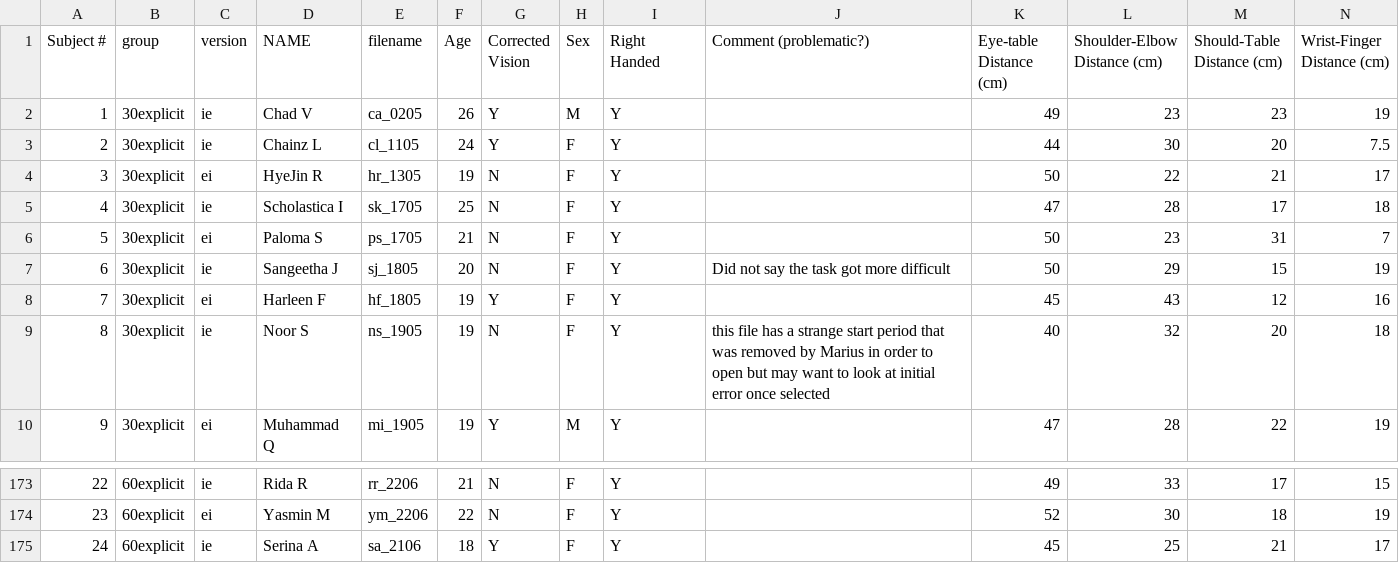
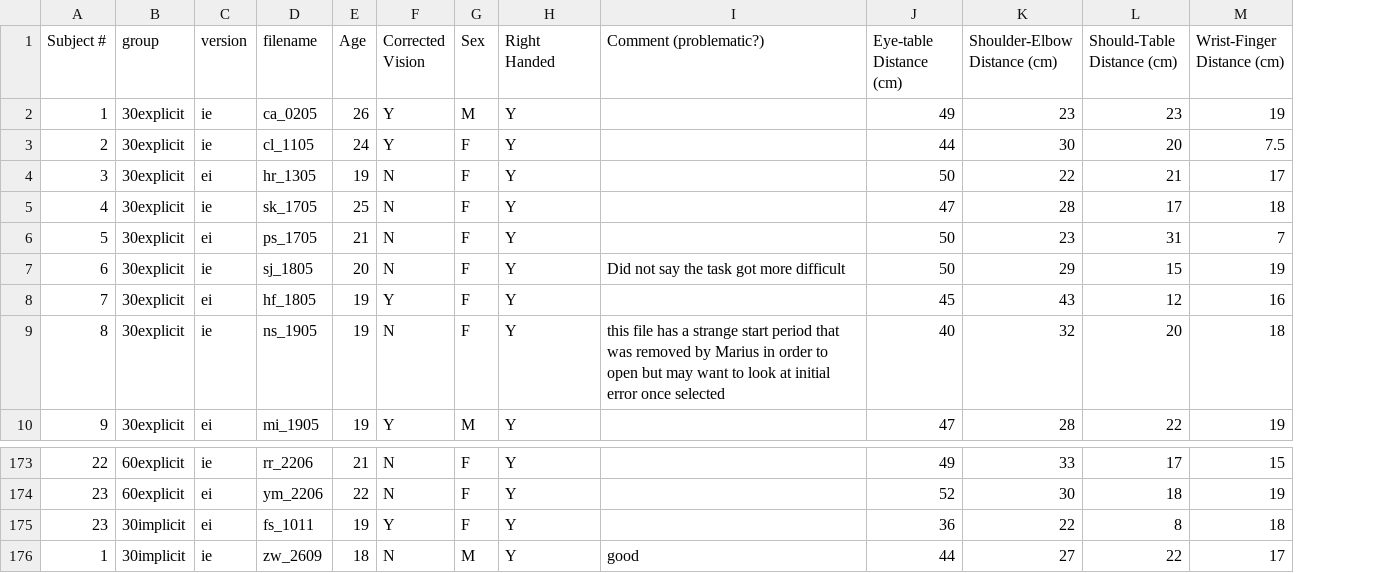
Before and after one commit to shanaam/explicitLearning-localization, a CSV file: data/participantInfo.csv, drawn as a sheet; only a part is shown, gaps mark what is left out; removed rows and columns are numbered as before the commit, all else as after; rows hold the shown columns only; the diff names each change by its address in the sheet, - before the commit and + after, or states it on an @@ line.

Commit message:
All data files should now be final

```diff
--- a/data/participantInfo.csv
+++ b/data/participantInfo.csv
-column D (NAME), rows 2-10: Chad V | Chainz L | HyeJin R | Scholastica I | Paloma S | Sangeetha J | Harleen F | Noor S | Muhammad Q; rows 173-174: Rida R | Yasmin M
-row 175: 24 | 60explicit | ie | Serina A | sa_2106 | 18 | Y | F | Y |  | 45 | 25 | 21 | 17
+row 175: 23 | 30implicit | ei | fs_1011 | 19 | Y | F | Y |  | 36 | 22 | 8 | 18
+row 176: 1 | 30implicit | ie | zw_2609 | 18 | N | M | Y | good | 44 | 27 | 22 | 17
```
Also changed, not shown: data/exp60_locAwareness.csv, data/imp30_locAwareness.csv, 4 other files.
